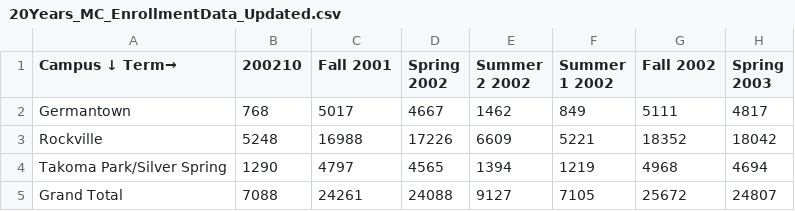
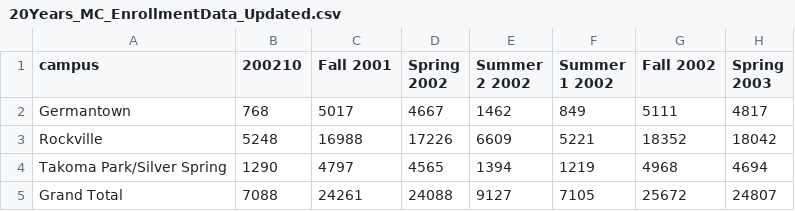
Before and after one commit to Reben80/MCEnrolmentProjection, a CSV file: 20Years_MC_EnrollmentData_Updated.csv, drawn as a sheet; only a part is shown; the diff names each change by its address in the sheet, - before the commit and + after, or states it on an @@ line.

Commit message:
Update 20Years_MC_EnrollmentData_Updated.csv

```diff
--- a/20Years_MC_EnrollmentData_Updated.csv
+++ b/20Years_MC_EnrollmentData_Updated.csv
-A1: Campus ↓ Term→
+A1: campus
```
